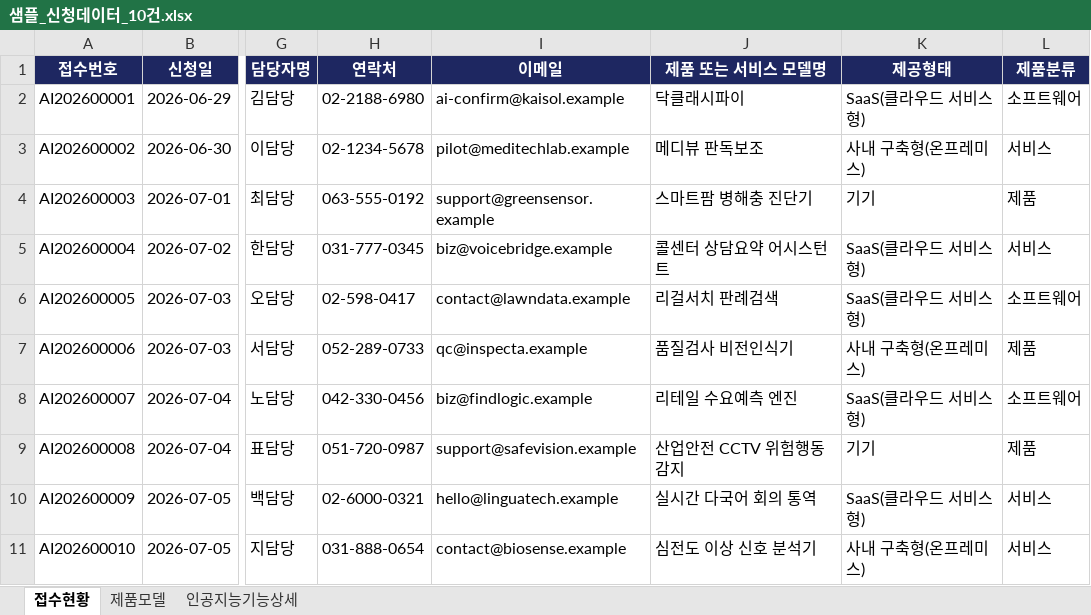
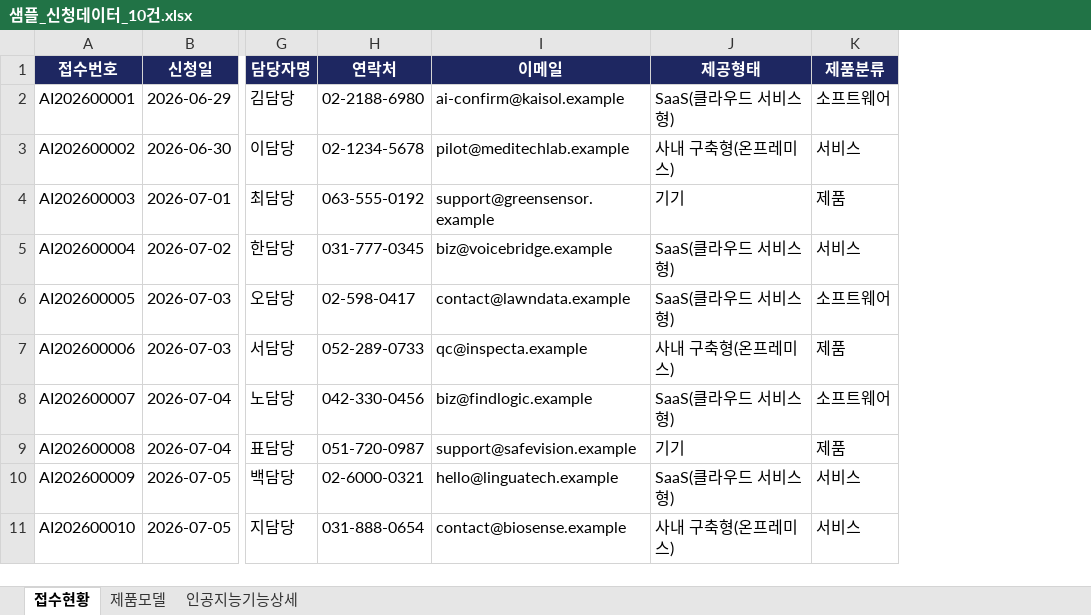
Before and after one commit to kangjiseong-rr/AIProductWorkflow, an Excel workbook: 샘플_신청데이터_10건.xlsx, sheet 접수현황, drawn as a sheet; only a part is shown, gaps mark what is left out; values as stored, in another font and other column widths than the file's, no borders; the diff names each change by its address in the sheet, - before the commit and + after, or states it on an @@ line.

```diff
--- a/샘플_신청데이터_10건.xlsx (sheet 접수현황)
+++ b/샘플_신청데이터_10건.xlsx (sheet 접수현황)
-column J (제품 또는 서비스 모델명), rows 2-11: 닥클래시파이 | 메디뷰 판독보조 | 스마트팜 병해충 진단기 | 콜센터 상담요약 어시스턴트 | 리걸서치 판례검색 | 품질검사 비전인식기 | 리테일 수요예측 엔진 | 산업안전 CCTV 위험행동 감지 | 실시간 다국어 회의 통역 | 심전도 이상 신호 분석기
```
Also changed, not shown: 샘플_신청데이터_5건.xlsx, 샘플_신청데이터_통합유형_1건.xlsx.
